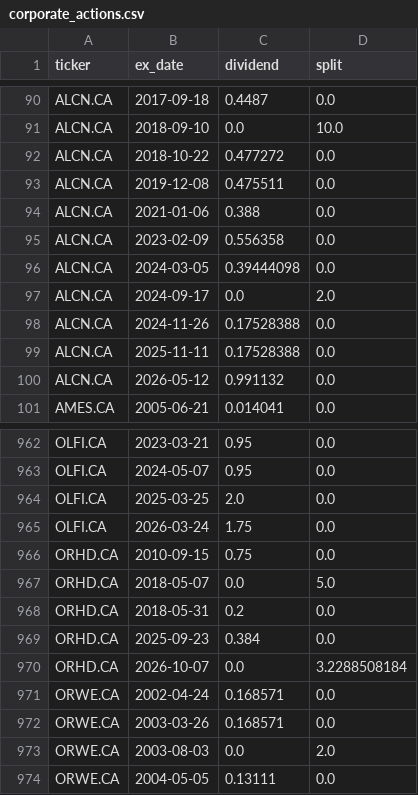
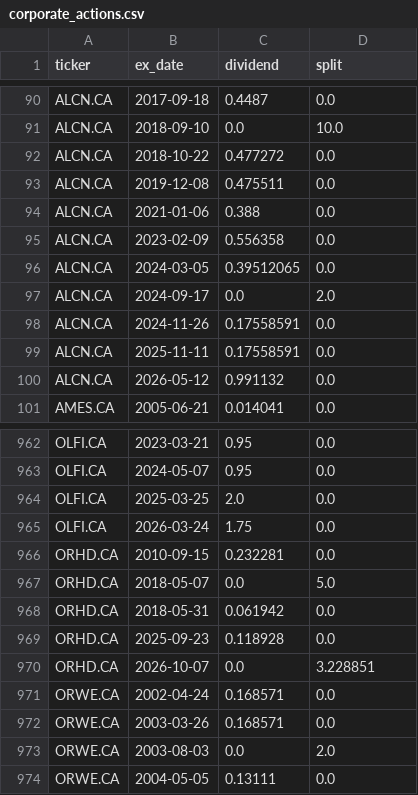
Before and after one commit to siko15006-bot/egx-trading-bot, a CSV file: docs/corporate_actions.csv, drawn as a sheet; only a part is shown, gaps mark what is left out; the diff covers the shown part only.

```diff
--- a/docs/corporate_actions.csv
+++ b/docs/corporate_actions.csv
@@ -95,6 +95,6 @@ ALCN.CA,2021-01-06,0.388,0.0
 ALCN.CA,2023-02-09,0.556358,0.0
-ALCN.CA,2024-03-05,0.39444098,0.0
+ALCN.CA,2024-03-05,0.39512065,0.0
 ALCN.CA,2024-09-17,0.0,2.0
-ALCN.CA,2024-11-26,0.17528388,0.0
-ALCN.CA,2025-11-11,0.17528388,0.0
+ALCN.CA,2024-11-26,0.17558591,0.0
+ALCN.CA,2025-11-11,0.17558591,0.0
 ALCN.CA,2026-05-12,0.991132,0.0
@@ -965,7 +965,7 @@ OLFI.CA,2025-03-25,2.0,0.0
 OLFI.CA,2026-03-24,1.75,0.0
-ORHD.CA,2010-09-15,0.75,0.0
+ORHD.CA,2010-09-15,0.232281,0.0
 ORHD.CA,2018-05-07,0.0,5.0
-ORHD.CA,2018-05-31,0.2,0.0
-ORHD.CA,2025-09-23,0.384,0.0
-ORHD.CA,2026-10-07,0.0,3.2288508184
+ORHD.CA,2018-05-31,0.061942,0.0
+ORHD.CA,2025-09-23,0.118928,0.0
+ORHD.CA,2026-10-07,0.0,3.228851
 ORWE.CA,2002-04-24,0.168571,0.0
```
Also changed, not shown: 17 edited cells elsewhere in this file, 1 other file.
